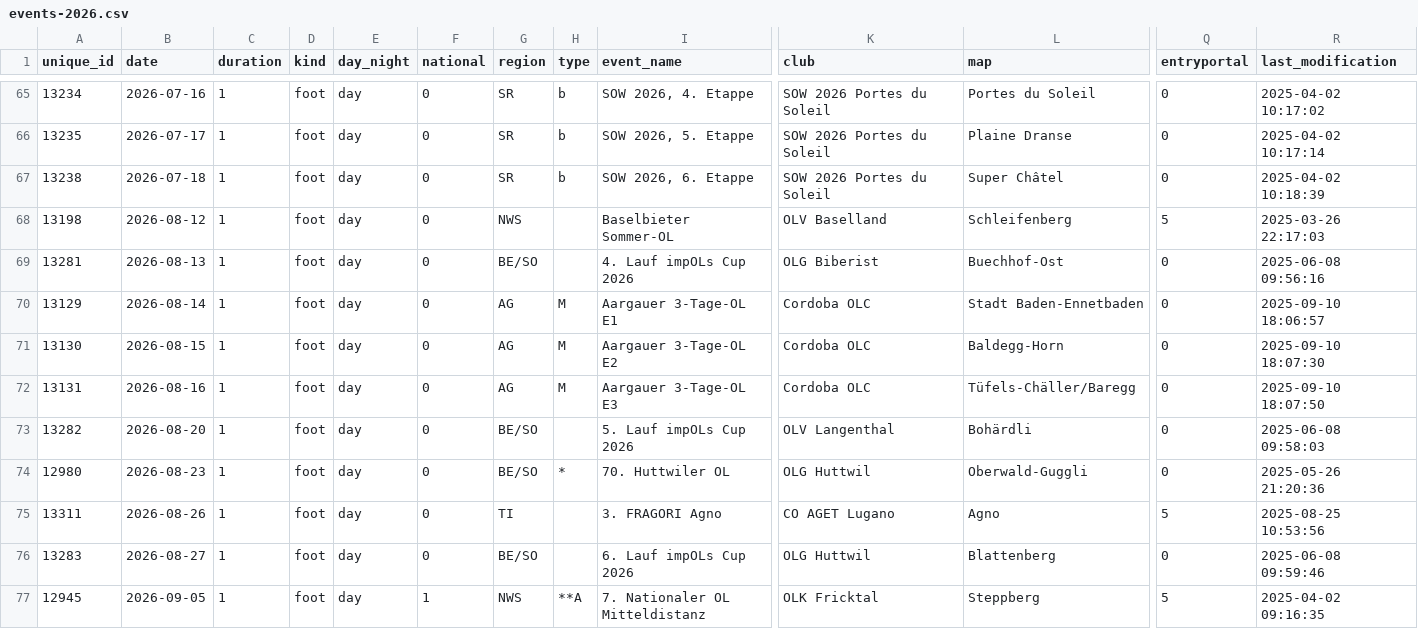
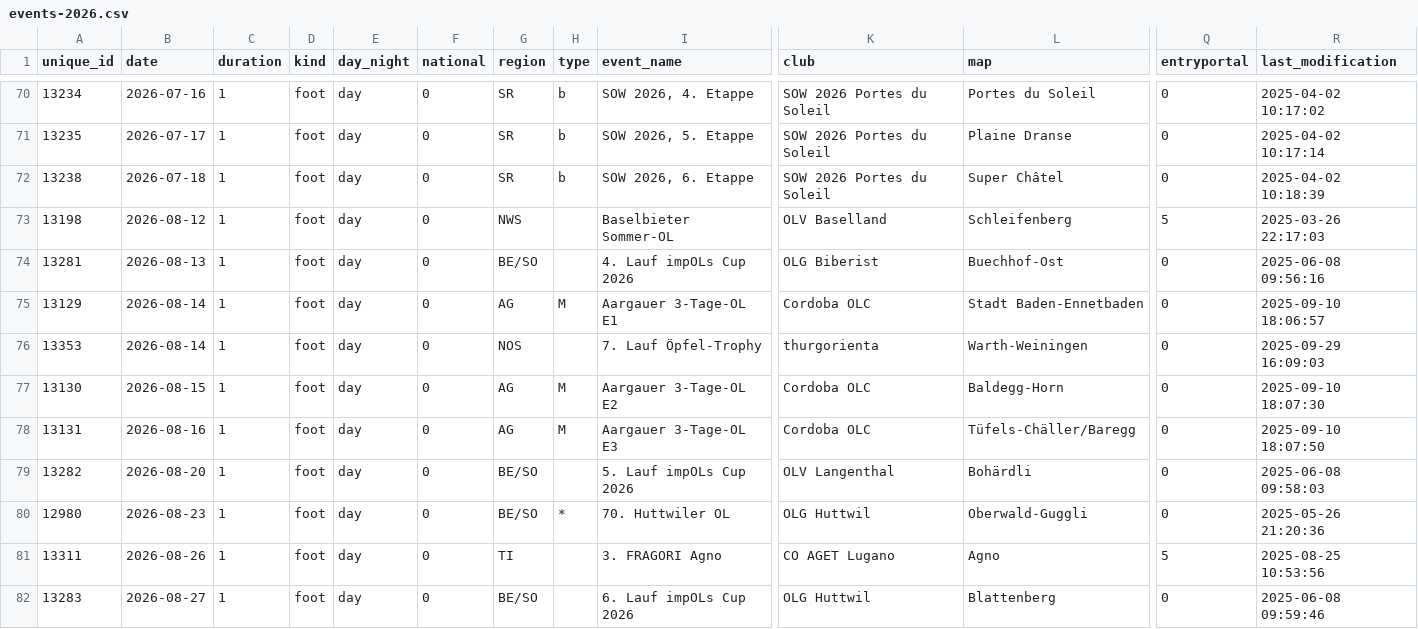
Before and after one commit to fabianHueni/swiss-orienteering-events, a CSV file: public/data/events-2026.csv, drawn as a sheet; only a part is shown, gaps mark what is left out; the shorter side is filled out with more unchanged rows; rows hold the shown columns only; the diff covers the shown part only; the diff names each change by its address in the sheet, - before the commit and + after, or states it on an @@ line.

```diff
--- a/public/data/events-2026.csv
+++ b/public/data/events-2026.csv
+row 76: 13353 | 2026-08-14 | 1 | foot | day | 0 | NOS |  | 7. Lauf Öpfel-Trophy | thurgorienta | Warth-Weiningen | 0 | 2025-09-29 16:09:03
```
Also changed, not shown: 7 added rows elsewhere in this file.
